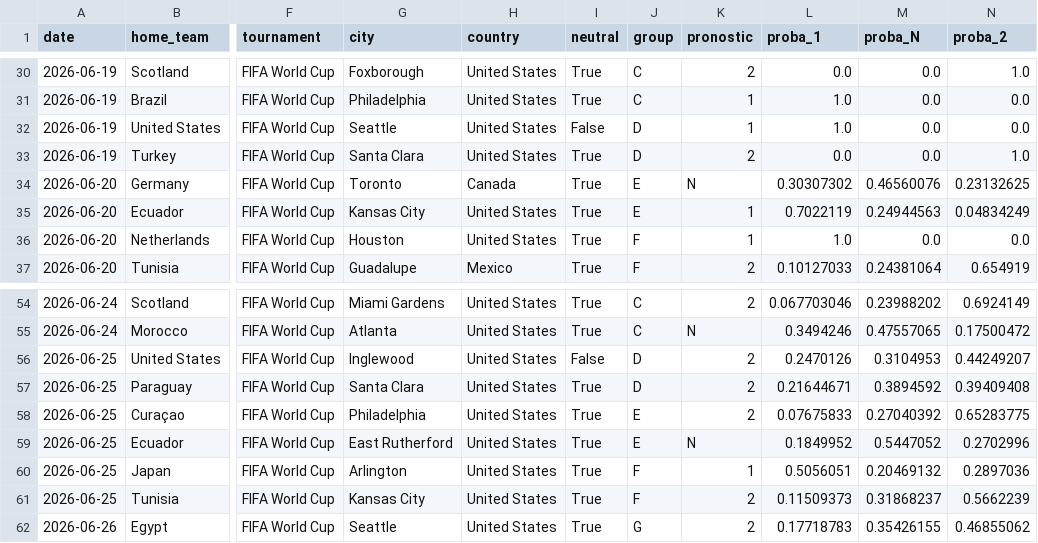
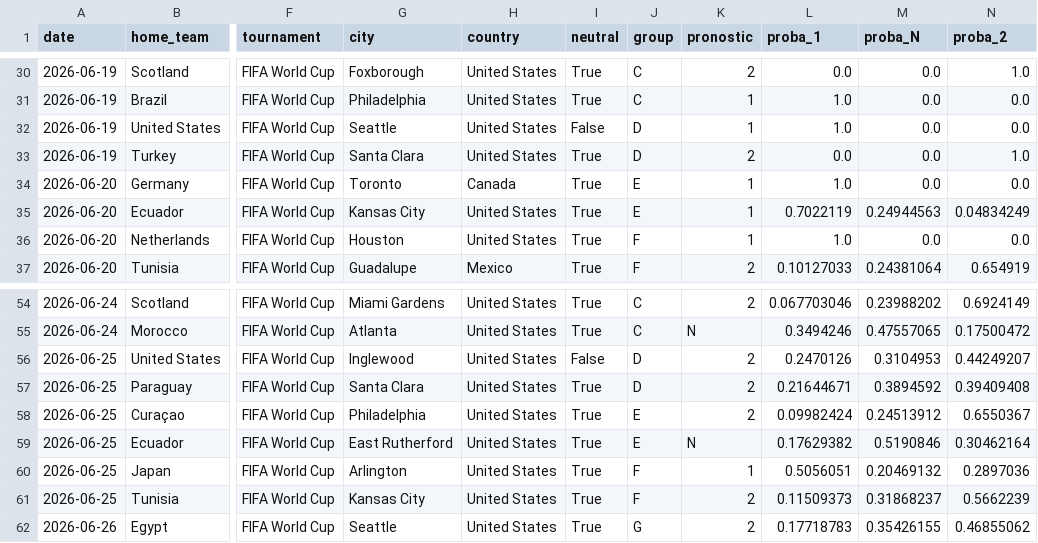
Before and after one commit to antoine62232/pronos-foot-ia, a CSV file: data/predictions_groupes_live.csv, drawn as a sheet; only a part is shown, gaps mark what is left out; the diff names each change by its address in the sheet, - before the commit and + after, or states it on an @@ line.

```diff
--- a/data/predictions_groupes_live.csv
+++ b/data/predictions_groupes_live.csv
-K34 (pronostic): N
+K34 (pronostic): 1
-L34 (proba_1): 0.30307302
+L34 (proba_1): 1.0
-M34 (proba_N): 0.46560076
+M34 (proba_N): 0.0
-N34 (proba_2): 0.23132625
+N34 (proba_2): 0.0
-L58 (proba_1): 0.07675833
+L58 (proba_1): 0.09982424
-M58 (proba_N): 0.27040392
+M58 (proba_N): 0.24513912
-N58 (proba_2): 0.65283775
+N58 (proba_2): 0.6550367
-L59 (proba_1): 0.1849952
+L59 (proba_1): 0.17629382
-M59 (proba_N): 0.5447052
+M59 (proba_N): 0.5190846
-N59 (proba_2): 0.2702996
+N59 (proba_2): 0.30462164
```
Also changed, not shown: data/bracket_complet_live.csv, data/resultats_reels.csv.
